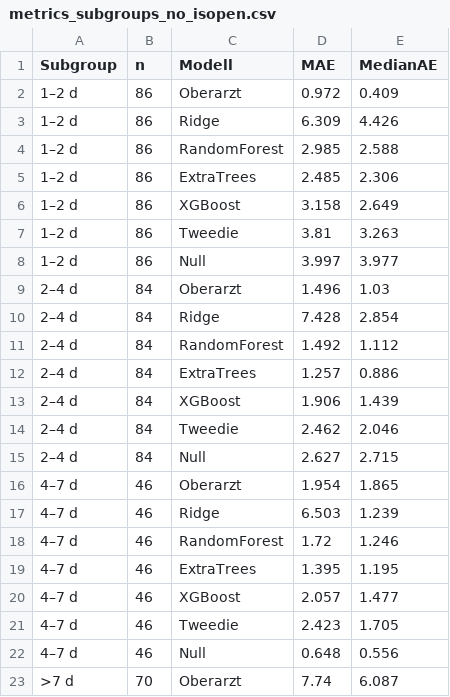
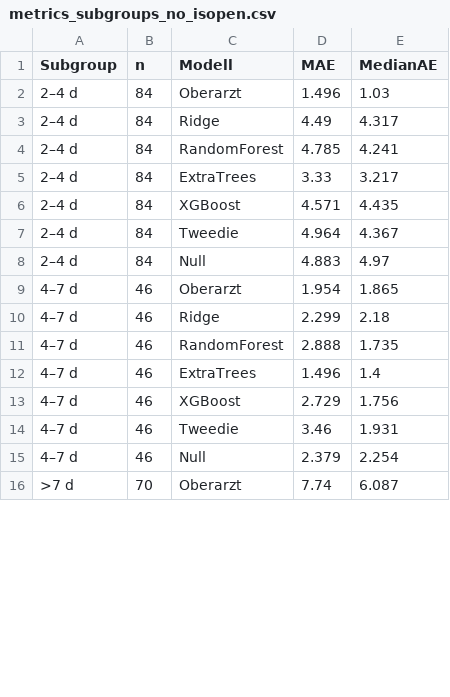
Before and after one commit to Scarlet1991/KISIK-Dashboard, a CSV file: exploratory/no_isopen/metrics_subgroups_no_isopen.csv, drawn as a sheet; only a part is shown; the diff covers the shown part only.

```diff
--- a/exploratory/no_isopen/metrics_subgroups_no_isopen.csv
+++ b/exploratory/no_isopen/metrics_subgroups_no_isopen.csv
@@ -1,23 +1,16 @@
 Subgroup;n;Modell;MAE;MedianAE
-1–2 d;86;Oberarzt;0.972;0.409
-1–2 d;86;Ridge;6.309;4.426
-1–2 d;86;RandomForest;2.985;2.588
-1–2 d;86;ExtraTrees;2.485;2.306
-1–2 d;86;XGBoost;3.158;2.649
-1–2 d;86;Tweedie;3.81;3.263
-1–2 d;86;Null;3.997;3.977
 2–4 d;84;Oberarzt;1.496;1.03
-2–4 d;84;Ridge;7.428;2.854
-2–4 d;84;RandomForest;1.492;1.112
-2–4 d;84;ExtraTrees;1.257;0.886
-2–4 d;84;XGBoost;1.906;1.439
-2–4 d;84;Tweedie;2.462;2.046
-2–4 d;84;Null;2.627;2.715
+2–4 d;84;Ridge;4.49;4.317
+2–4 d;84;RandomForest;4.785;4.241
+2–4 d;84;ExtraTrees;3.33;3.217
+2–4 d;84;XGBoost;4.571;4.435
+2–4 d;84;Tweedie;4.964;4.367
+2–4 d;84;Null;4.883;4.97
 4–7 d;46;Oberarzt;1.954;1.865
-4–7 d;46;Ridge;6.503;1.239
-4–7 d;46;RandomForest;1.72;1.246
-4–7 d;46;ExtraTrees;1.395;1.195
-4–7 d;46;XGBoost;2.057;1.477
-4–7 d;46;Tweedie;2.423;1.705
-4–7 d;46;Null;0.648;0.556
+4–7 d;46;Ridge;2.299;2.18
+4–7 d;46;RandomForest;2.888;1.735
+4–7 d;46;ExtraTrees;1.496;1.4
+4–7 d;46;XGBoost;2.729;1.756
+4–7 d;46;Tweedie;3.46;1.931
+4–7 d;46;Null;2.379;2.254
 >7 d;70;Oberarzt;7.74;6.087
```
Also changed, not shown: 12 edited cells elsewhere in this file, exploratory/no_isopen/los_alt_prospective_286.csv, exploratory/no_isopen/los_alt_prospective_286_coverage.csv, 48 other files.
